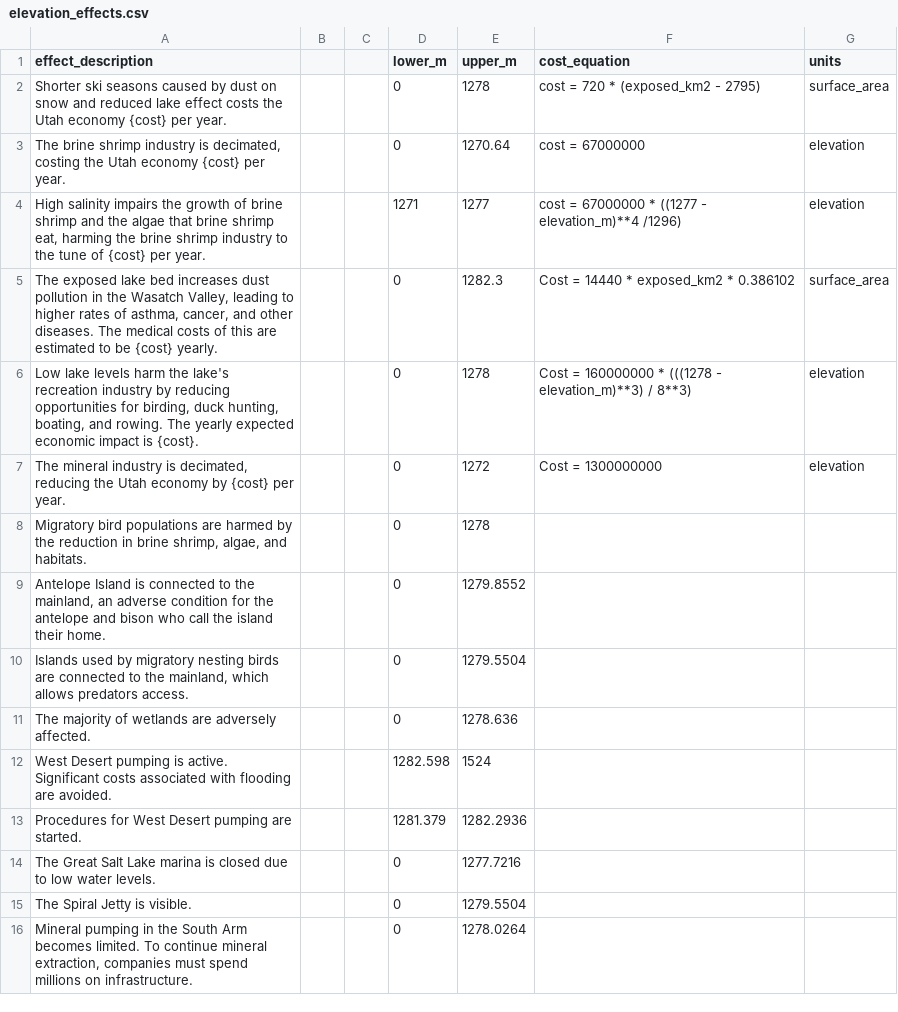
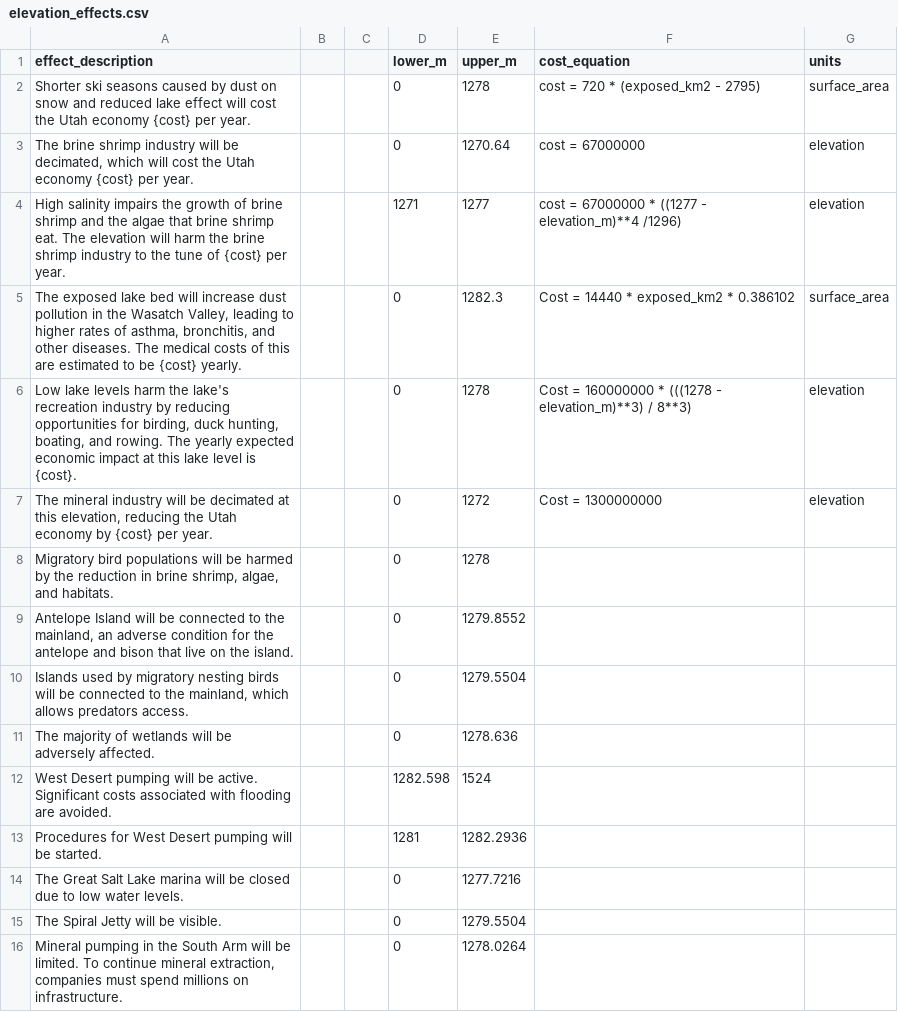
Before and after one commit to slc99/GSL-Dash-Two, a CSV file: data/elevation_effects.csv, drawn as a sheet.

```diff
--- a/data/elevation_effects.csv
+++ b/data/elevation_effects.csv
@@ -1,16 +1,16 @@
 effect_description,,,lower_m,upper_m,cost_equation,units
-Shorter ski seasons caused by dust on snow and reduced lake effect costs the Utah economy {cost} per year. ,,,0,1278,cost = 720 * (exposed_km2 - 2795),surface_area
-"The brine shrimp industry is decimated, costing the Utah economy {cost} per year.",,,0,1270.64,cost = 67000000,elevation
-"High salinity impairs the growth of brine shrimp and the algae that brine shrimp eat, harming the brine shrimp industry to the tune of {cost} per year.",,,1271,1277,cost = 67000000 * ((1277 - elevation_m)**4 /1296),elevation
-"The exposed lake bed increases dust pollution in the Wasatch Valley, leading to higher rates of asthma, cancer, and other diseases. The medical costs of this are estimated to be {cost} yearly.",,,0,1282.3,Cost = 14440 * exposed_km2 * 0.386102,surface_area
-"Low lake levels harm the lake's recreation industry by reducing opportunities for birding, duck hunting, boating, and rowing. The yearly expected economic impact is {cost}.",,,0,1278,Cost = 160000000 * (((1278 - elevation_m)**3) / 8**3),elevation
-"The mineral industry is decimated, reducing the Utah economy by {cost} per year.",,,0,1272,Cost = 1300000000,elevation
-"Migratory bird populations are harmed by the reduction in brine shrimp, algae, and habitats. ",,,0,1278,,
-"Antelope Island is connected to the mainland, an adverse condition for the antelope and bison who call the island their home.",,,0,1279.8552,,
-"Islands used by migratory nesting birds are connected to the mainland, which allows  predators access.",,,0,1279.5504,,
-The majority of wetlands are adversely affected.,,,0,1278.636,,
-West Desert pumping is active. Significant costs associated with flooding are avoided.,,,1282.598,1524,,
-Procedures for West Desert pumping are started.,,,1281.379,1282.2936,,
-The Great Salt Lake marina is closed due to low water levels.,,,0,1277.7216,,
-The Spiral Jetty is visible.,,,0,1279.5504,,
-"Mineral pumping in the South Arm becomes limited. To continue mineral extraction, companies must spend millions on infrastructure.",,,0,1278.0264,,
+Shorter ski seasons caused by dust on snow and reduced lake effect will cost the Utah economy {cost} per year. ,,,0,1278,cost = 720 * (exposed_km2 - 2795),surface_area
+"The brine shrimp industry will be decimated, which will cost the Utah economy {cost} per year.",,,0,1270.64,cost = 67000000,elevation
+High salinity impairs the growth of brine shrimp and the algae that brine shrimp eat. The elevation will harm the brine shrimp industry to the tune of {cost} per year.,,,1271,1277,cost = 67000000 * ((1277 - elevation_m)**4 /1296),elevation
+"The exposed lake bed will increase dust pollution in the Wasatch Valley, leading to higher rates of asthma, bronchitis, and other diseases. The medical costs of this are estimated to be {cost} yearly.",,,0,1282.3,Cost = 14440 * exposed_km2 * 0.386102,surface_area
+"Low lake levels harm the lake's recreation industry by reducing opportunities for birding, duck hunting, boating, and rowing. The yearly expected economic impact at this lake level is {cost}.",,,0,1278,Cost = 160000000 * (((1278 - elevation_m)**3) / 8**3),elevation
+"The mineral industry will be decimated at this elevation, reducing the Utah economy by {cost} per year.",,,0,1272,Cost = 1300000000,elevation
+"Migratory bird populations will be harmed by the reduction in brine shrimp, algae, and habitats. ",,,0,1278,,
+"Antelope Island will be connected to the mainland, an adverse condition for the antelope and bison that live on the island.",,,0,1279.8552,,
+"Islands used by migratory nesting birds will be connected to the mainland, which allows  predators access.",,,0,1279.5504,,
+The majority of wetlands will be adversely affected.,,,0,1278.636,,
+West Desert pumping will be active. Significant costs associated with flooding are avoided.,,,1282.598,1524,,
+Procedures for West Desert pumping will be started.,,,1281,1282.2936,,
+The Great Salt Lake marina will be closed due to low water levels.,,,0,1277.7216,,
+The Spiral Jetty will be visible.,,,0,1279.5504,,
+"Mineral pumping in the South Arm will be limited. To continue mineral extraction, companies must spend millions on infrastructure.",,,0,1278.0264,,
```
Also changed, not shown: data/policies.csv, 3 other files.
